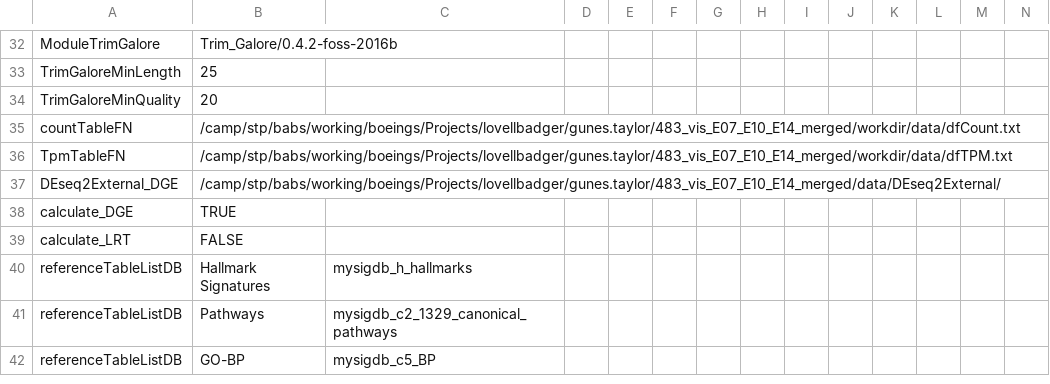
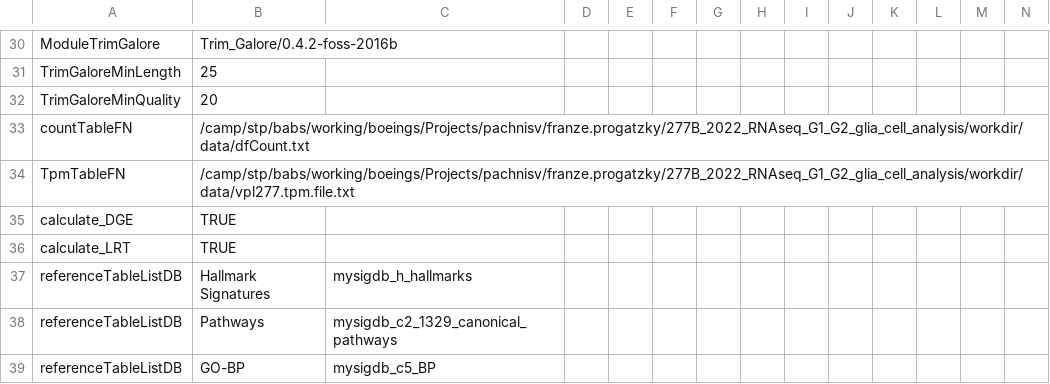
Before and after one commit to decusInLabore/bulkRNAseq_workflow, a CSV file: design/biologic.settings.file.csv, drawn as a sheet; only a part is shown, gaps mark what is left out; removed rows and columns are numbered as before the commit, all else as after; rows hold the shown columns only; the diff covers the shown part only; the diff names each change by its address in the sheet, - before the commit and + after, or states it on an @@ line.

```diff
--- a/design/biologic.settings.file.csv
+++ b/design/biologic.settings.file.csv
-B33: /camp/stp/babs/working/boeings/Projects/lovellbadger/gunes.taylor/483_vis_E07_E10_E14_merged/workdir/data/dfCount.txt
+B33: /camp/stp/babs/working/boeings/Projects/pachnisv/franze.progatzky/277B_2022_RNAseq_G1_G2_glia_cell_analysis/workdir/data/dfCount.txt
-B34: /camp/stp/babs/working/boeings/Projects/lovellbadger/gunes.taylor/483_vis_E07_E10_E14_merged/workdir/data/dfTPM.txt
+B34: /camp/stp/babs/working/boeings/Projects/pachnisv/franze.progatzky/277B_2022_RNAseq_G1_G2_glia_cell_analysis/workdir/data/vpl277.tpm.file.txt
-row 37: DEseq2External_DGE | /camp/stp/babs/working/boeings/Projects/lovellbadger/gunes.taylor/483_vis_E07_E10_E14_merged/data/DEseq2External/
-B36: FALSE
+B36: TRUE
```
Also changed, not shown: 2 removed rows and 12 edited cells elsewhere in this file, 5 other files.
